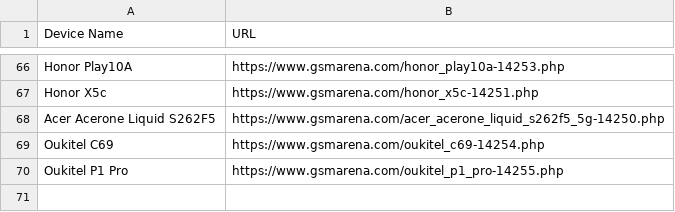
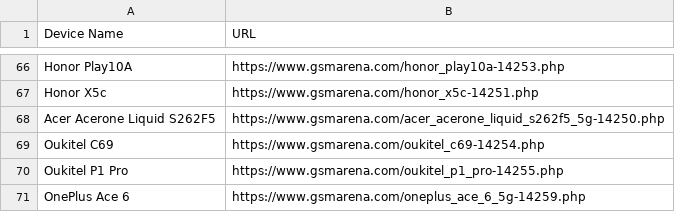
Before and after one commit to fahim12064/gsm_latest_data_full_automation, a CSV file: scraped_devices.csv, drawn as a sheet; only a part is shown, gaps mark what is left out.

```diff
--- a/scraped_devices.csv
+++ b/scraped_devices.csv
@@ -70 +70,2 @@ Oukitel C69,https://www.gsmarena.com/oukitel_c69-14254.php
 Oukitel P1 Pro,https://www.gsmarena.com/oukitel_p1_pro-14255.php
+OnePlus Ace 6,https://www.gsmarena.com/oneplus_ace_6_5g-14259.php
```
Also changed, not shown: 3 other files.
